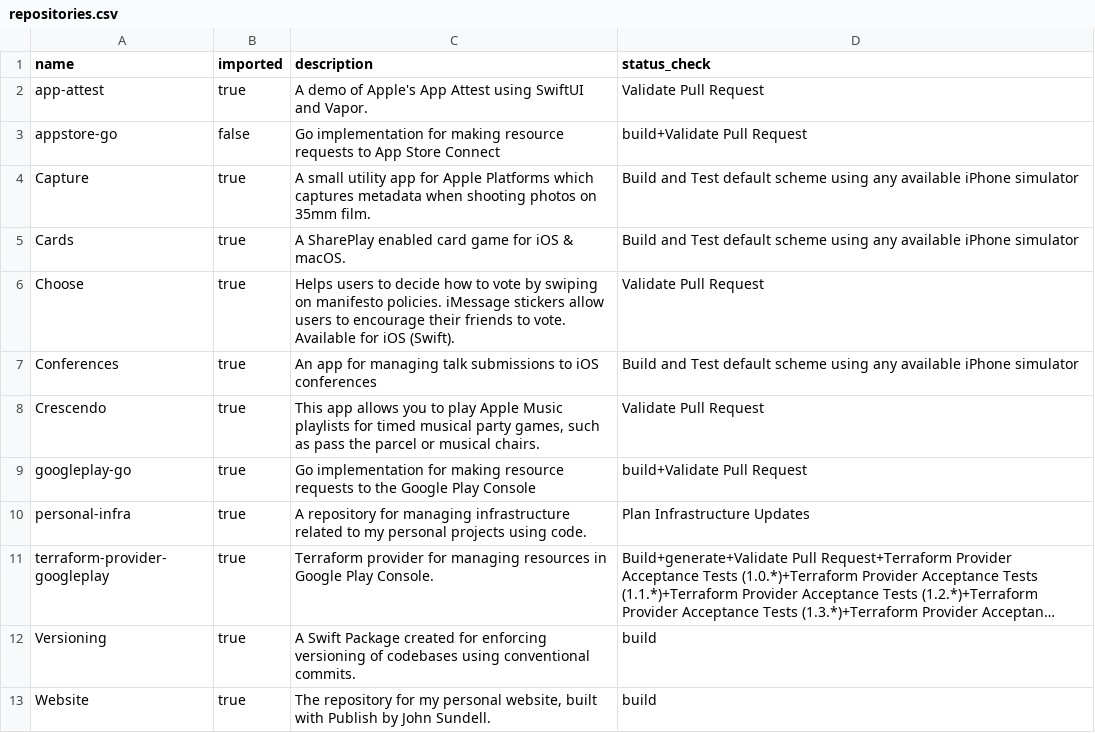
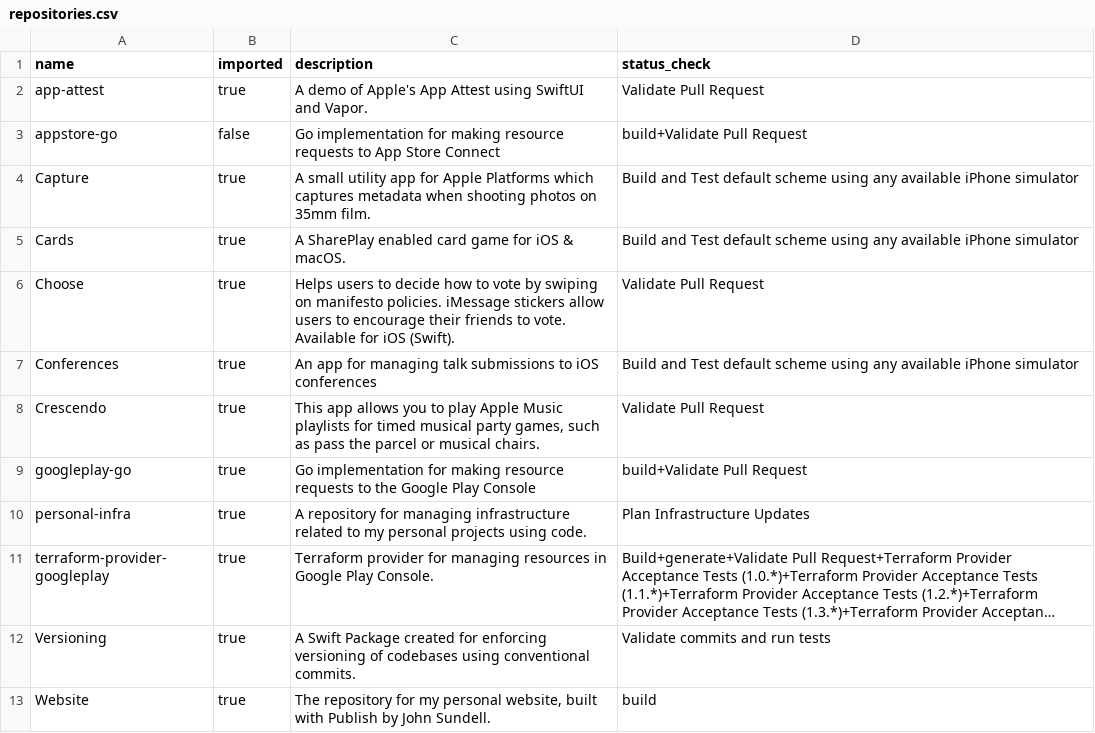
Before and after one commit to Oliver-Binns/personal-infra, a CSV file: repositories.csv, drawn as a sheet; long unchanged cells end in …; the diff names each change by its address in the sheet, - before the commit and + after, or states it on an @@ line.

Commit message:
fix: versioning status check (#13)

```diff
--- a/repositories.csv
+++ b/repositories.csv
-D12 (status_check): build
+D12 (status_check): Validate commits and run tests
```
